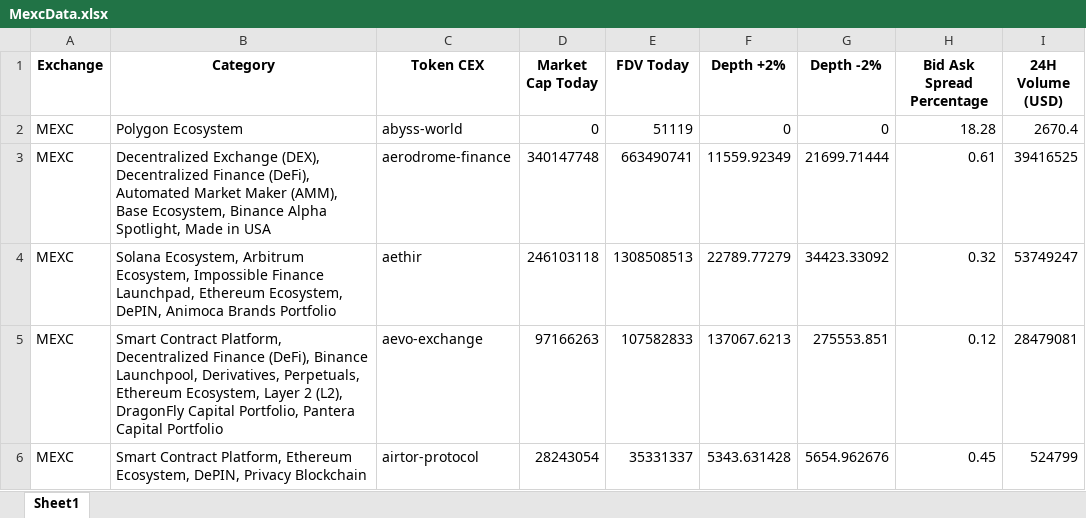
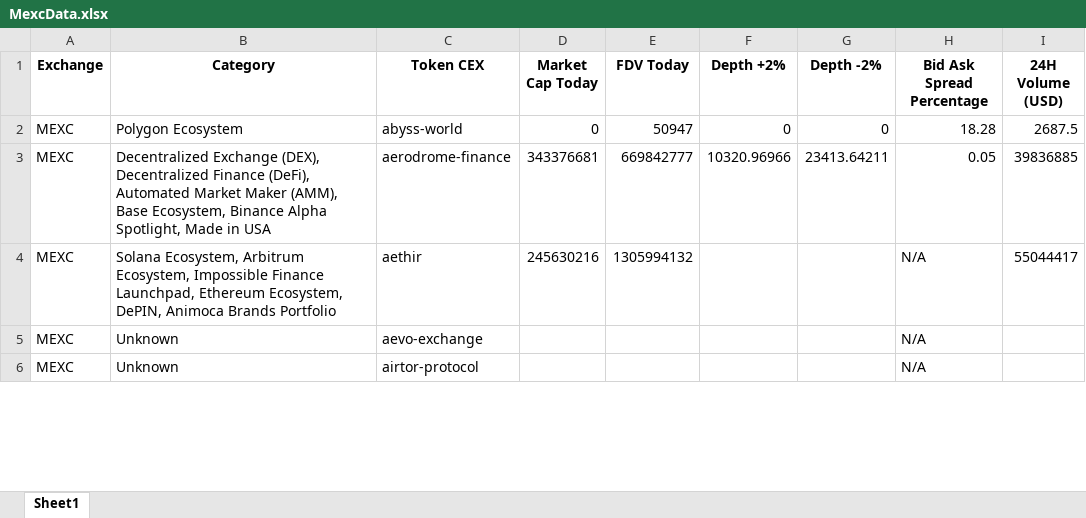
Before and after one commit to Fedric-Reform/AutomateCoingeckoResearch, an Excel workbook: MexcData.xlsx, sheet Sheet1, drawn as a sheet; only a part is shown; values as stored, in another font and other column widths than the file's, no borders; the diff covers the shown part only; the diff names each change by its address in the sheet, - before the commit and + after, or states it on an @@ line.

```diff
--- a/MexcData.xlsx (sheet Sheet1)
+++ b/MexcData.xlsx (sheet Sheet1)
-E2 (FDV Today): 51119
+E2 (FDV Today): 50947
-I2 (24H Volume (USD)): 2670.4
+I2 (24H Volume (USD)): 2687.5
-D3 (Market Cap Today): 340147748
+D3 (Market Cap Today): 343376681
-E3 (FDV Today): 663490741
+E3 (FDV Today): 669842777
-F3 (Depth +2%): 11559.92349
+F3 (Depth +2%): 10320.96966
-G3 (Depth -2%): 21699.71444
+G3 (Depth -2%): 23413.64211
-H3 (Bid Ask Spread Percentage): 0.61
+H3 (Bid Ask Spread Percentage): 0.05
-I3 (24H Volume (USD)): 39416525
+I3 (24H Volume (USD)): 39836885
-D4 (Market Cap Today): 246103118
+D4 (Market Cap Today): 245630216
-E4 (FDV Today): 1308508513
+E4 (FDV Today): 1305994132
-F4 (Depth +2%): 22789.77279
+F4 (Depth +2%): (empty)
-G4 (Depth -2%): 34423.33092
+G4 (Depth -2%): (empty)
-H4 (Bid Ask Spread Percentage): 0.32
+H4 (Bid Ask Spread Percentage): N/A
-I4 (24H Volume (USD)): 53749247
+I4 (24H Volume (USD)): 55044417
-B5 (Category): Smart Contract Platform, Decentralized Finance (DeFi), Binance Launchpool, Derivatives, Perpetuals, Ethereum Ecosystem, Layer 2 (L2), DragonFly Capital Portfolio, Pantera Capital Portfolio
+B5 (Category): Unknown
-D5 (Market Cap Today): 97166263
+D5 (Market Cap Today): (empty)
-E5 (FDV Today): 107582833
+E5 (FDV Today): (empty)
-F5 (Depth +2%): 137067.6213
+F5 (Depth +2%): (empty)
-G5 (Depth -2%): 275553.851
+G5 (Depth -2%): (empty)
-H5 (Bid Ask Spread Percentage): 0.12
+H5 (Bid Ask Spread Percentage): N/A
-I5 (24H Volume (USD)): 28479081
+I5 (24H Volume (USD)): (empty)
-B6 (Category): Smart Contract Platform, Ethereum Ecosystem, DePIN, Privacy Blockchain
+B6 (Category): Unknown
-D6 (Market Cap Today): 28243054
+D6 (Market Cap Today): (empty)
-E6 (FDV Today): 35331337
+E6 (FDV Today): (empty)
-F6 (Depth +2%): 5343.631428
+F6 (Depth +2%): (empty)
-G6 (Depth -2%): 5654.962676
+G6 (Depth -2%): (empty)
-H6 (Bid Ask Spread Percentage): 0.45
+H6 (Bid Ask Spread Percentage): N/A
-I6 (24H Volume (USD)): 524799
+I6 (24H Volume (USD)): (empty)
```
Also changed, not shown: 1668 edited cells elsewhere in this sheet, BinanceData.xlsx, BitgetData.xlsx, 4 other files.
